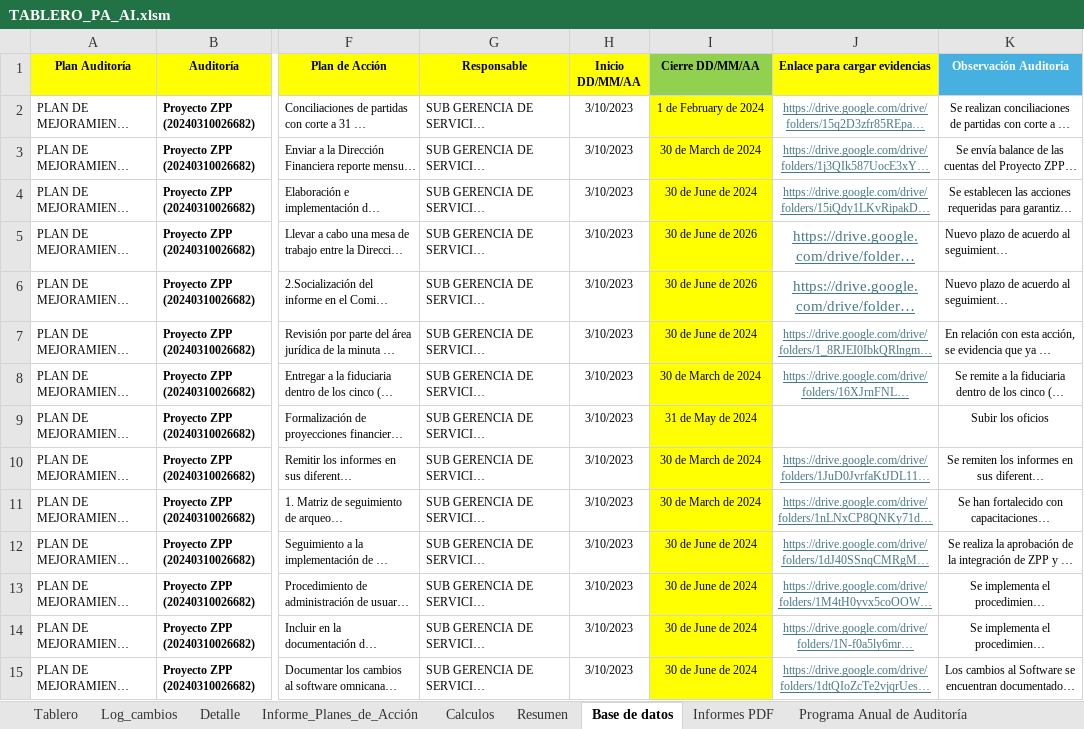
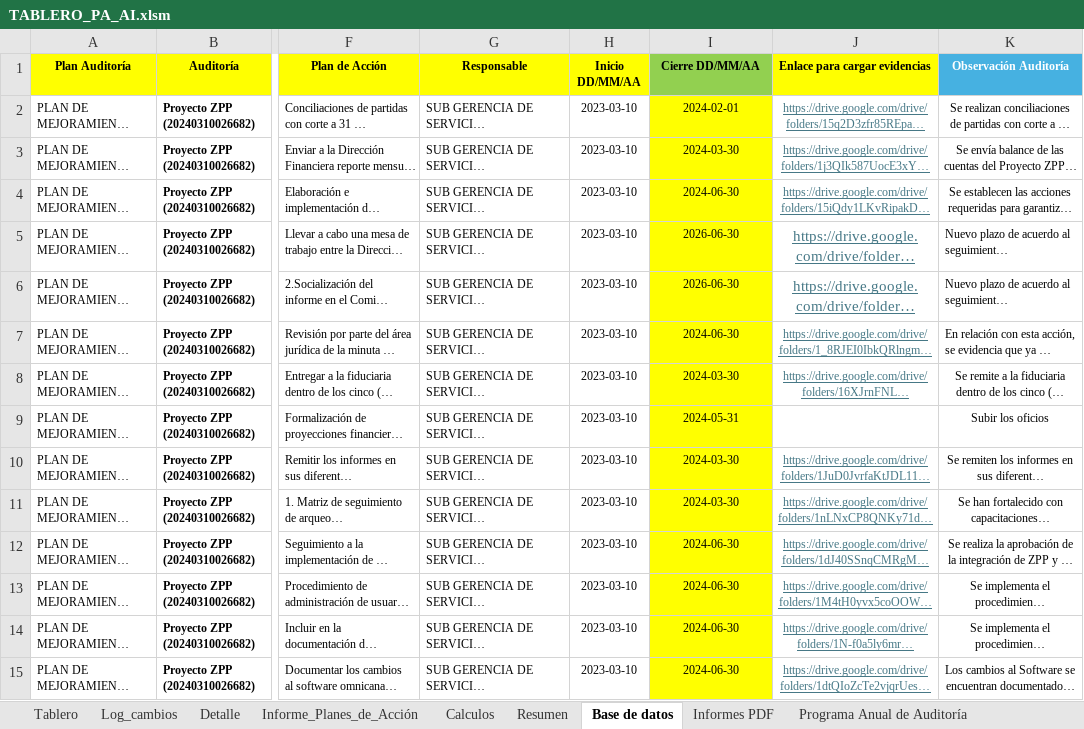
Before and after one commit to diego12vas-cmd/tableros-control, an Excel workbook: TABLERO_PA_AI.xlsm, sheet Base de datos, drawn as a sheet; only a part is shown, gaps mark what is left out; long unchanged cells end in …; values as stored, in another font and other column widths than the file's, no borders; the diff covers the shown part only; the diff names each change by its address in the sheet, - before the commit and + after, or states it on an @@ line.

Commit message:
Add files via upload

```diff
--- a/TABLERO_PA_AI.xlsm (sheet Base de datos)
+++ b/TABLERO_PA_AI.xlsm (sheet Base de datos)
-H2:H15 (Inicio DD/MM/AA): 3/10/2023
+H2:H15 (Inicio DD/MM/AA): 2023-03-10
-I2 (Cierre DD/MM/AA): 1 de February de 2024
+I2 (Cierre DD/MM/AA): 2024-02-01
-I3 (Cierre DD/MM/AA): 30 de March de 2024
+I3 (Cierre DD/MM/AA): 2024-03-30
-I4 (Cierre DD/MM/AA): 30 de June de 2024
+I4 (Cierre DD/MM/AA): 2024-06-30
-I5:I6 (Cierre DD/MM/AA): 30 de June de 2026
+I5:I6 (Cierre DD/MM/AA): 2026-06-30
-I7 (Cierre DD/MM/AA): 30 de June de 2024
+I7 (Cierre DD/MM/AA): 2024-06-30
-I8 (Cierre DD/MM/AA): 30 de March de 2024
+I8 (Cierre DD/MM/AA): 2024-03-30
-I9 (Cierre DD/MM/AA): 31 de May de 2024
+I9 (Cierre DD/MM/AA): 2024-05-31
-I10:I11 (Cierre DD/MM/AA): 30 de March de 2024
+I10:I11 (Cierre DD/MM/AA): 2024-03-30
-I12:I15 (Cierre DD/MM/AA): 30 de June de 2024
+I12:I15 (Cierre DD/MM/AA): 2024-06-30
```
Also changed, not shown: 291 edited cells elsewhere in this sheet.
